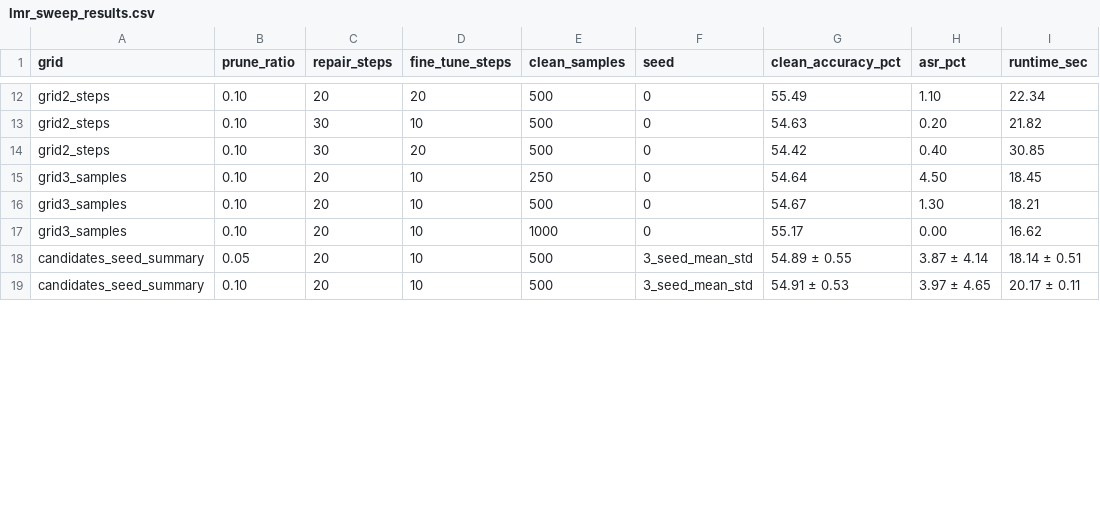
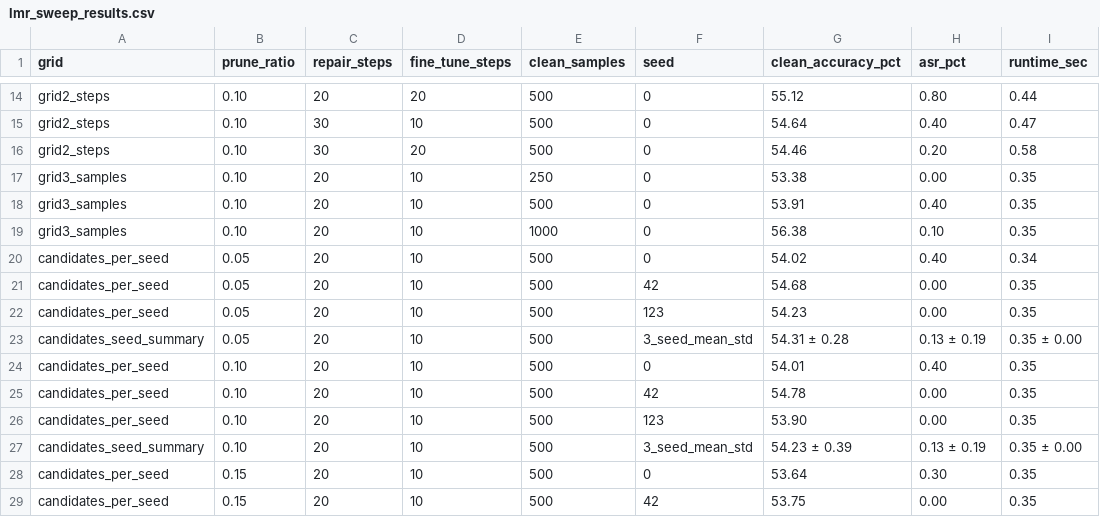
Before and after one commit to oss-slu/mithridatium, a CSV file: scripts/lmr_sweep_results.csv, drawn as a sheet; only a part is shown, gaps mark what is left out; addresses are those after the commit; the diff covers the shown part only; the diff names each change by its address in the sheet, - before the commit and + after, or states it on an @@ line.

```diff
--- a/scripts/lmr_sweep_results.csv
+++ b/scripts/lmr_sweep_results.csv
-G14 (clean_accuracy_pct): 55.49
+G14 (clean_accuracy_pct): 55.12
-H14 (asr_pct): 1.10
+H14 (asr_pct): 0.80
-I14 (runtime_sec): 22.34
+I14 (runtime_sec): 0.44
-G15 (clean_accuracy_pct): 54.63
+G15 (clean_accuracy_pct): 54.64
-H15 (asr_pct): 0.20
+H15 (asr_pct): 0.40
-I15 (runtime_sec): 21.82
+I15 (runtime_sec): 0.47
-G16 (clean_accuracy_pct): 54.42
+G16 (clean_accuracy_pct): 54.46
-H16 (asr_pct): 0.40
+H16 (asr_pct): 0.20
-I16 (runtime_sec): 30.85
+I16 (runtime_sec): 0.58
-G17 (clean_accuracy_pct): 54.64
+G17 (clean_accuracy_pct): 53.38
-H17 (asr_pct): 4.50
+H17 (asr_pct): 0.00
-I17 (runtime_sec): 18.45
+I17 (runtime_sec): 0.35
-G18 (clean_accuracy_pct): 54.67
+G18 (clean_accuracy_pct): 53.91
-H18 (asr_pct): 1.30
+H18 (asr_pct): 0.40
-I18 (runtime_sec): 18.21
+I18 (runtime_sec): 0.35
-G19 (clean_accuracy_pct): 55.17
+G19 (clean_accuracy_pct): 56.38
-H19 (asr_pct): 0.00
+H19 (asr_pct): 0.10
-I19 (runtime_sec): 16.62
+I19 (runtime_sec): 0.35
+row 20: candidates_per_seed | 0.05 | 20 | 10 | 500 | 0 | 54.02 | 0.40 | 0.34
+row 21: candidates_per_seed | 0.05 | 20 | 10 | 500 | 42 | 54.68 | 0.00 | 0.35
+row 22: candidates_per_seed | 0.05 | 20 | 10 | 500 | 123 | 54.23 | 0.00 | 0.35
-G23 (clean_accuracy_pct): 54.89 ± 0.55
+G23 (clean_accuracy_pct): 54.31 ± 0.28
-H23 (asr_pct): 3.87 ± 4.14
+H23 (asr_pct): 0.13 ± 0.19
-I23 (runtime_sec): 18.14 ± 0.51
+I23 (runtime_sec): 0.35 ± 0.00
+row 24: candidates_per_seed | 0.10 | 20 | 10 | 500 | 0 | 54.01 | 0.40 | 0.35
+row 25: candidates_per_seed | 0.10 | 20 | 10 | 500 | 42 | 54.78 | 0.00 | 0.35
+row 26: candidates_per_seed | 0.10 | 20 | 10 | 500 | 123 | 53.90 | 0.00 | 0.35
-G27 (clean_accuracy_pct): 54.91 ± 0.53
+G27 (clean_accuracy_pct): 54.23 ± 0.39
-H27 (asr_pct): 3.97 ± 4.65
+H27 (asr_pct): 0.13 ± 0.19
-I27 (runtime_sec): 20.17 ± 0.11
+I27 (runtime_sec): 0.35 ± 0.00
+row 28: candidates_per_seed | 0.15 | 20 | 10 | 500 | 0 | 53.64 | 0.30 | 0.35
+row 29: candidates_per_seed | 0.15 | 20 | 10 | 500 | 42 | 53.75 | 0.00 | 0.35
```
Also changed, not shown: 3 added rows and 33 edited cells elsewhere in this file, 1 other file.
